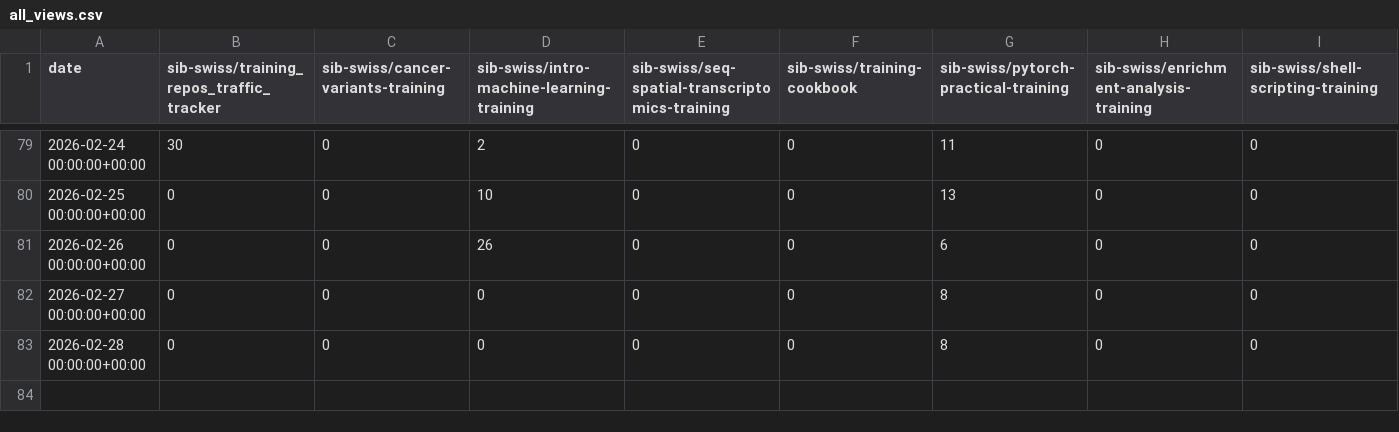
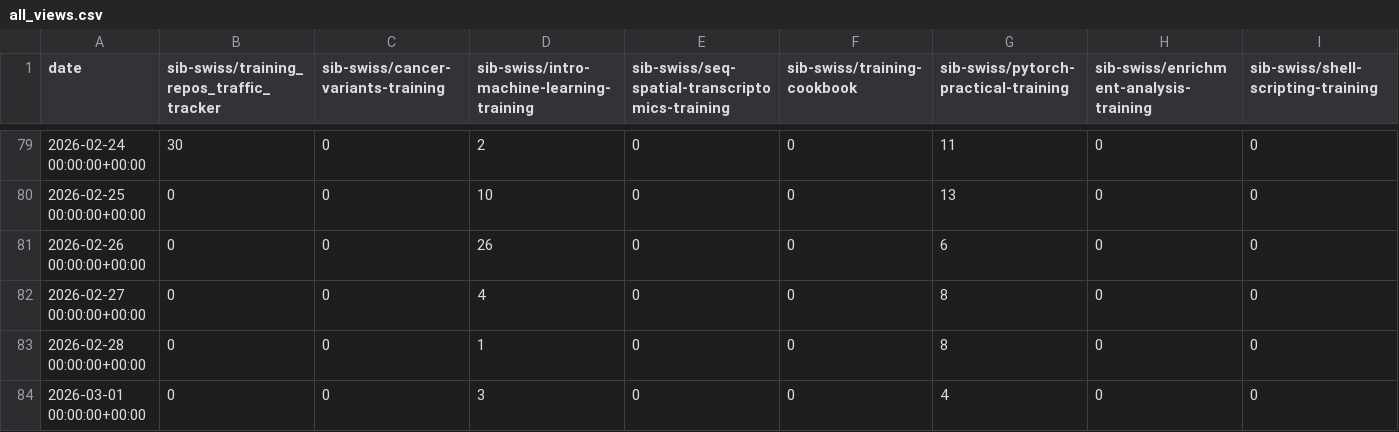
Before and after one commit to sib-swiss/training_repos_traffic_tracker, a CSV file: traffic/all_views.csv, drawn as a sheet; only a part is shown, gaps mark what is left out; rows hold the shown columns only; the diff names each change by its address in the sheet, - before the commit and + after, or states it on an @@ line.

Commit message:
GitHub traffic

```diff
--- a/traffic/all_views.csv
+++ b/traffic/all_views.csv
-D82: 0
+D82: 4
-D83: 0
+D83: 1
+row 84: 2026-03-01 00:00:00+00:00 | 0 | 0 | 3 | 0 | 0 | 4 | 0 | 0
```
Also changed, not shown: traffic/all_clones.csv, traffic/all_clones_unique.csv, 3 other files.
